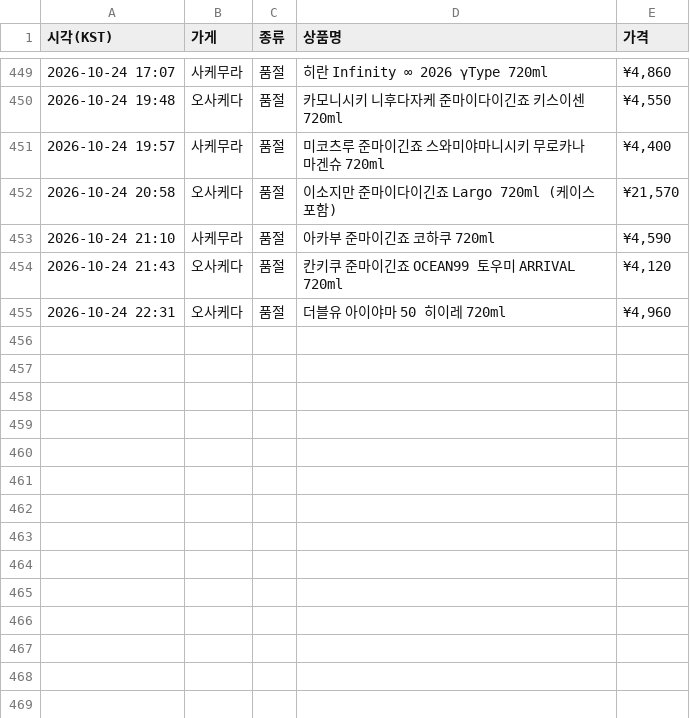
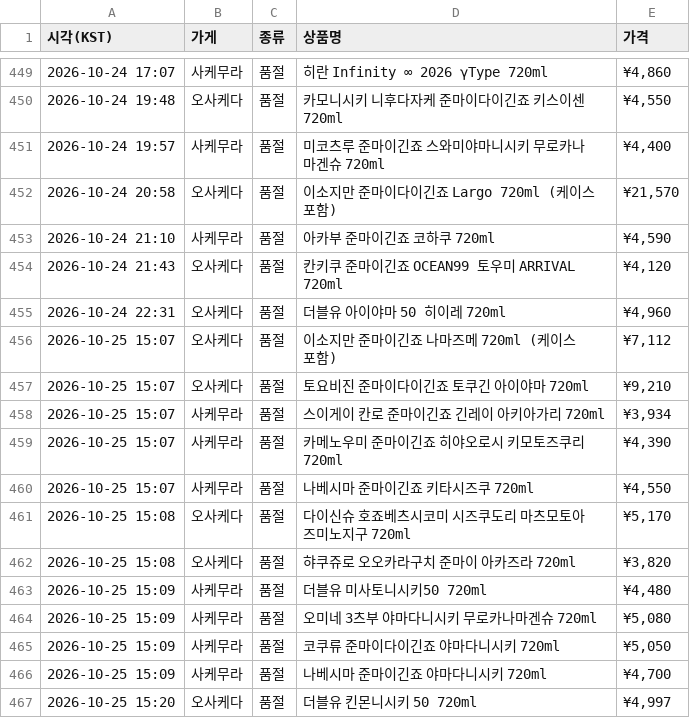
Before and after one commit to zerocustom84-alt/sake-watch, a CSV file: history.csv, drawn as a sheet; only a part is shown, gaps mark what is left out.

```diff
--- a/history.csv
+++ b/history.csv
@@ -455 +455,13 @@
 2026-10-24 22:31,오사케다,품절,더블유 아이야마 50 히이레 720ml,"¥4,960"
+2026-10-25 15:07,오사케다,품절,이소지만 준마이긴죠 나마즈메 720ml (케이스 포함),"¥7,112"
+2026-10-25 15:07,오사케다,품절,토요비진 준마이다이긴죠 토쿠긴 아이야마 720ml,"¥9,210"
+2026-10-25 15:07,사케무라,품절,스이게이 칸로 준마이긴죠 긴레이 아키아가리 720ml,"¥3,934"
+2026-10-25 15:07,사케무라,품절,카메노우미 준마이긴죠 히야오로시 키모토즈쿠리 720ml,"¥4,390"
+2026-10-25 15:07,사케무라,품절,나베시마 준마이긴죠 키타시즈쿠 720ml,"¥4,550"
+2026-10-25 15:08,오사케다,품절,다이신슈 호죠베츠시코미 시즈쿠도리 마츠모토아즈미노지구 720ml,"¥5,170"
+2026-10-25 15:08,오사케다,품절,햐쿠쥬로 오오카라구치 준마이 아카즈라 720ml,"¥3,820"
+2026-10-25 15:09,사케무라,품절,더블유 미사토니시키50 720ml,"¥4,480"
+2026-10-25 15:09,사케무라,품절,오미네 3츠부 야마다니시키 무로카나마겐슈 720ml,"¥5,080"
+2026-10-25 15:09,사케무라,품절,코쿠류 준마이다이긴죠 야마다니시키 720ml,"¥5,050"
+2026-10-25 15:09,사케무라,품절,나베시마 준마이긴죠 야마다니시키 720ml,"¥4,700"
+2026-10-25 15:20,오사케다,품절,더블유 킨몬니시키 50 720ml,"¥4,997"
```
Also changed, not shown: 2 other files.
